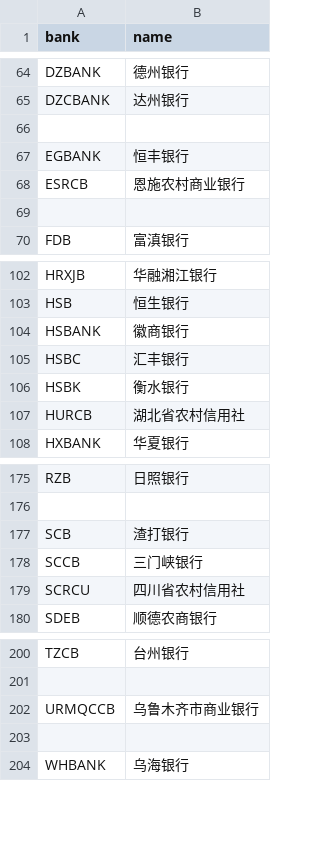
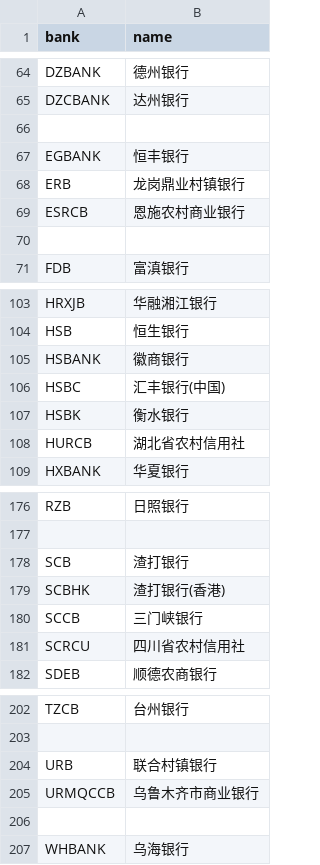
Before and after one commit to hexindai/bcbc, a CSV file: data/name.csv, drawn as a sheet; only a part is shown, gaps mark what is left out.

```diff
--- a/data/name.csv
+++ b/data/name.csv
@@ -67,2 +67,3 @@ DZCBANK,达州银行
 EGBANK,恒丰银行
+ERB,龙岗鼎业村镇银行
 ESRCB,恩施农村商业银行
@@ -104,3 +105,3 @@ HSB,恒生银行
 HSBANK,徽商银行
-HSBC,汇丰银行
+HSBC,汇丰银行(中国)
 HSBK,衡水银行
@@ -177,2 +178,3 @@ RZB,日照银行
 SCB,渣打银行
+SCBHK,渣打银行(香港)
 SCCB,三门峡银行
@@ -201,2 +203,3 @@ TZCB,台州银行
 
+URB,联合村镇银行
 URMQCCB,乌鲁木齐市商业银行
```
Also changed, not shown: data/bin.csv, 2 other files.
